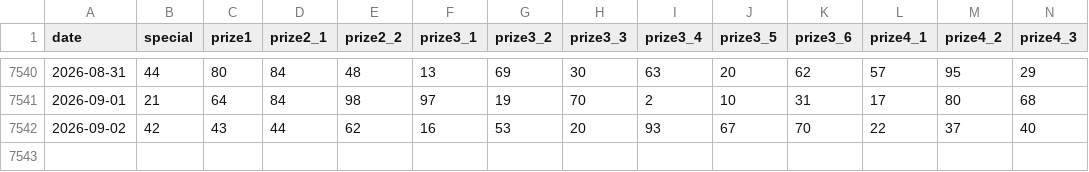
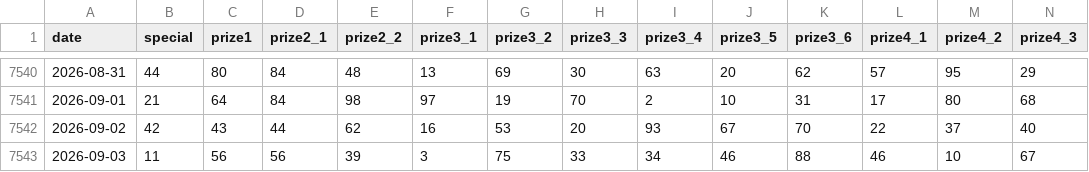
Before and after one commit to aquan17/vietnam-lottery-xsmb-analysis, a CSV file: data/xsmb-2-digits.csv, drawn as a sheet; only a part is shown, gaps mark what is left out; rows hold the shown columns only; the diff names each change by its address in the sheet, - before the commit and + after, or states it on an @@ line.

```diff
--- a/data/xsmb-2-digits.csv
+++ b/data/xsmb-2-digits.csv
+row 7543: 2026-09-03 | 11 | 56 | 56 | 39 | 3 | 75 | 33 | 34 | 46 | 88 | 46 | 10 | 67
```
Also changed, not shown: 16 other files.
